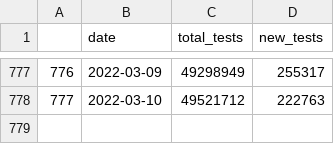
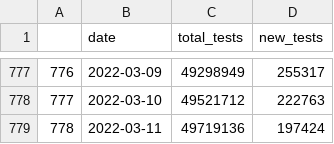
Before and after one commit to vivekjason/covid-19-epi, a CSV file: data/tests.csv, drawn as a sheet; only a part is shown, gaps mark what is left out.

```diff
--- a/data/tests.csv
+++ b/data/tests.csv
@@ -778 +778,2 @@
 "777",2022-03-10,49521712,222763
+"778",2022-03-11,49719136,197424
```
Also changed, not shown: data/cases.csv, data/state.csv, 39 other files.
